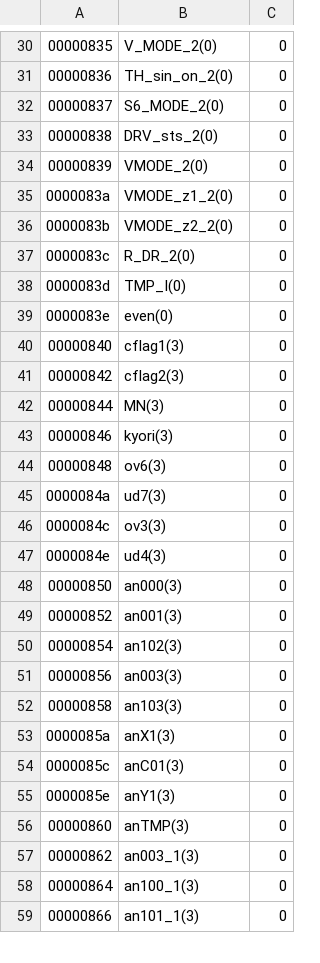
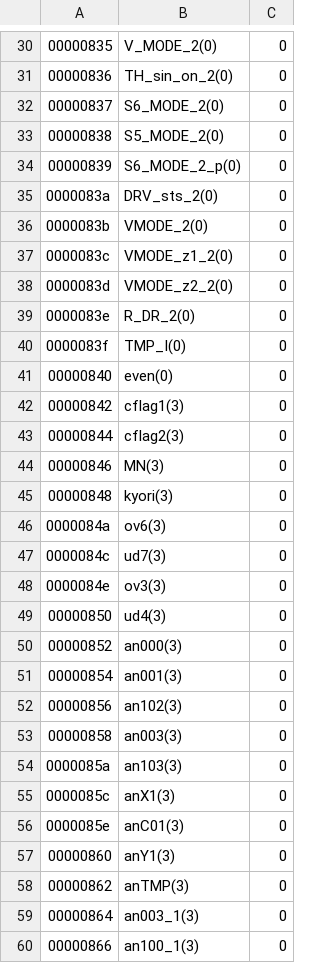
Before and after one commit to Aoguro/EB18_KIK, a CSV file: EB18_KIK/var.csv, drawn as a sheet; only a part is shown, gaps mark what is left out; the diff covers the shown part only.

```diff
--- a/EB18_KIK/var.csv
+++ b/EB18_KIK/var.csv
@@ -32,28 +32,29 @@
 00000837,S6_MODE_2(0),0
-00000838,DRV_sts_2(0),0
-00000839,VMODE_2(0),0
-0000083a,VMODE_z1_2(0),0
-0000083b,VMODE_z2_2(0),0
-0000083c,R_DR_2(0),0
-0000083d,TMP_I(0),0
-0000083e,even(0),0
-00000840,cflag1(3),0
-00000842,cflag2(3),0
-00000844,MN(3),0
-00000846,kyori(3),0
-00000848,ov6(3),0
-0000084a,ud7(3),0
-0000084c,ov3(3),0
-0000084e,ud4(3),0
-00000850,an000(3),0
-00000852,an001(3),0
-00000854,an102(3),0
-00000856,an003(3),0
-00000858,an103(3),0
-0000085a,anX1(3),0
-0000085c,anC01(3),0
-0000085e,anY1(3),0
-00000860,anTMP(3),0
-00000862,an003_1(3),0
-00000864,an100_1(3),0
-00000866,an101_1(3),0
+00000838,S5_MODE_2(0),0
+00000839,S6_MODE_2_p(0),0
+0000083a,DRV_sts_2(0),0
+0000083b,VMODE_2(0),0
+0000083c,VMODE_z1_2(0),0
+0000083d,VMODE_z2_2(0),0
+0000083e,R_DR_2(0),0
+0000083f,TMP_I(0),0
+00000840,even(0),0
+00000842,cflag1(3),0
+00000844,cflag2(3),0
+00000846,MN(3),0
+00000848,kyori(3),0
+0000084a,ov6(3),0
+0000084c,ud7(3),0
+0000084e,ov3(3),0
+00000850,ud4(3),0
+00000852,an000(3),0
+00000854,an001(3),0
+00000856,an102(3),0
+00000858,an003(3),0
+0000085a,an103(3),0
+0000085c,anX1(3),0
+0000085e,anC01(3),0
+00000860,anY1(3),0
+00000862,anTMP(3),0
+00000864,an003_1(3),0
+00000866,an100_1(3),0
```
Also changed, not shown: 4 added rows, 3 removed rows and 133 edited cells elsewhere in this file, 2 other files.
